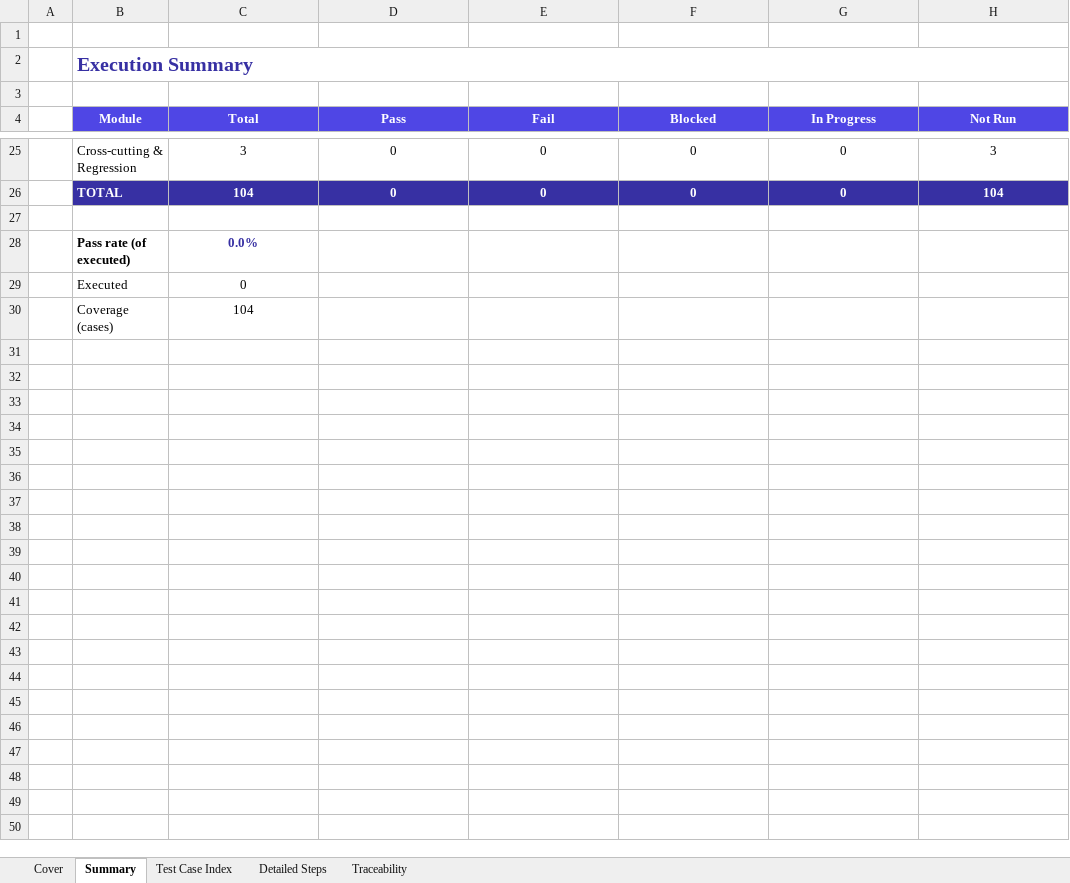
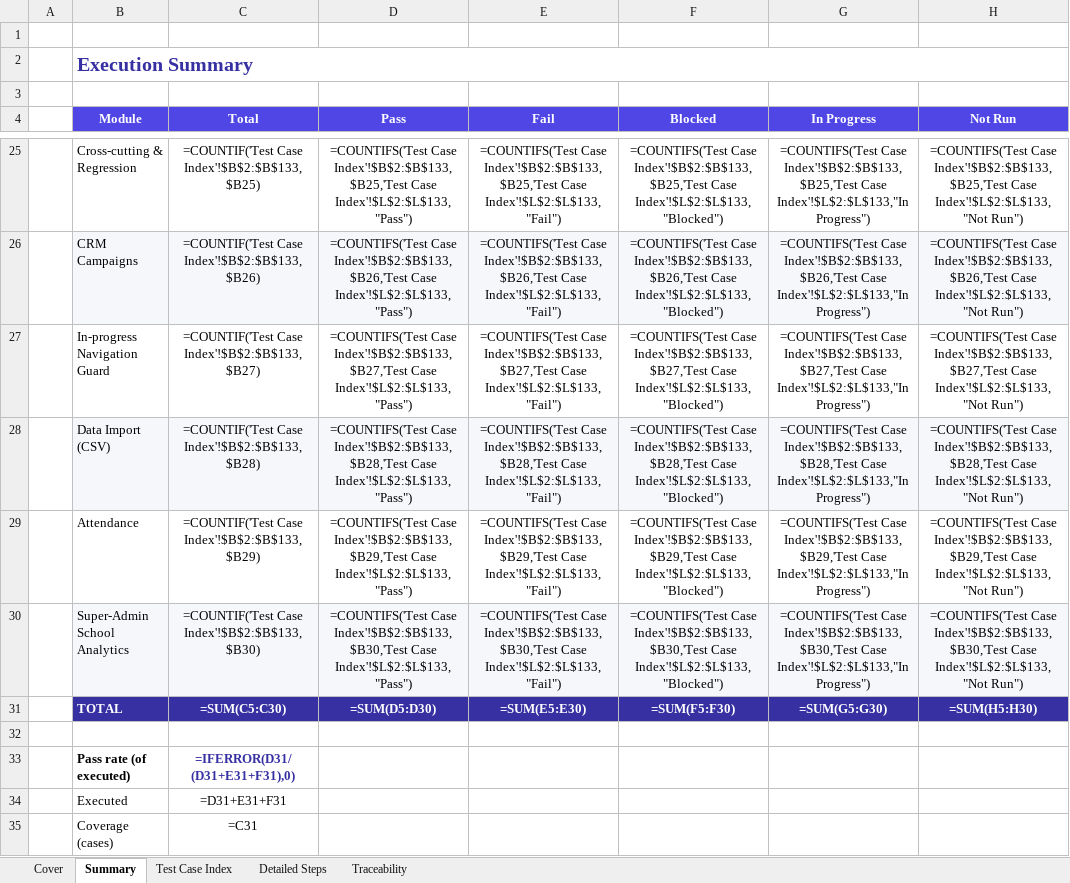
Before and after one commit to jydmon/schoolhub, an Excel workbook: SchoolHub-System-Test-Script.xlsx, sheet Summary, drawn as a sheet; only a part is shown, gaps mark what is left out; values as stored, in another font and other column widths than the file's, no borders; formulas without a stored value are shown as written; addresses are those after the commit; the diff covers the shown part only; the diff names each change by its address in the sheet, - before the commit and + after, or states it on an @@ line.

```diff
--- a/SchoolHub-System-Test-Script.xlsx (sheet Summary)
+++ b/SchoolHub-System-Test-Script.xlsx (sheet Summary)
-C25 (Total): 3
+C25 (Total): =COUNTIF('Test Case Index'!$B$2:$B$133,$B25)
-D25 (Pass): 0
+D25 (Pass): =COUNTIFS('Test Case Index'!$B$2:$B$133,$B25,'Test Case Index'!$L$2:$L$133,"Pass")
-E25 (Fail): 0
+E25 (Fail): =COUNTIFS('Test Case Index'!$B$2:$B$133,$B25,'Test Case Index'!$L$2:$L$133,"Fail")
-F25 (Blocked): 0
+F25 (Blocked): =COUNTIFS('Test Case Index'!$B$2:$B$133,$B25,'Test Case Index'!$L$2:$L$133,"Blocked")
-G25 (In Progress): 0
+G25 (In Progress): =COUNTIFS('Test Case Index'!$B$2:$B$133,$B25,'Test Case Index'!$L$2:$L$133,"In Progress")
-H25 (Not Run): 3
+H25 (Not Run): =COUNTIFS('Test Case Index'!$B$2:$B$133,$B25,'Test Case Index'!$L$2:$L$133,"Not Run")
+row 26:  | CRM Campaigns | =COUNTIF('Test Case Index'!$B$2:$B$133,$B26) | =COUNTIFS('Test Case Index'!$B$2:$B$133,$B26,'Test Case Index'!$L$2:$L$133,"Pass") | =COUNTIFS('Test Case Index'!$B$2:$B$133,$B26,'Test Case Index'!$L$2:$L$133,"Fail") | =COUNTIFS('Test Case Index'!$B$2:$B$133,$B26,'Test Case Index'!$L$2:$L$133,"Blocked") | =COUNTIFS('Test Case Index'!$B$2:$B$133,$B26,'Test Case Index'!$L$2:$L$133,"In Progress") | =COUNTIFS('Test Case Index'!$B$2:$B$133,$B26,'Test Case Index'!$L$2:$L$133,"Not Run")
+row 27:  | In-progress Navigation Guard | =COUNTIF('Test Case Index'!$B$2:$B$133,$B27) | =COUNTIFS('Test Case Index'!$B$2:$B$133,$B27,'Test Case Index'!$L$2:$L$133,"Pass") | =COUNTIFS('Test Case Index'!$B$2:$B$133,$B27,'Test Case Index'!$L$2:$L$133,"Fail") | =COUNTIFS('Test Case Index'!$B$2:$B$133,$B27,'Test Case Index'!$L$2:$L$133,"Blocked") | =COUNTIFS('Test Case Index'!$B$2:$B$133,$B27,'Test Case Index'!$L$2:$L$133,"In Progress") | =COUNTIFS('Test Case Index'!$B$2:$B$133,$B27,'Test Case Index'!$L$2:$L$133,"Not Run")
+row 28:  | Data Import (CSV) | =COUNTIF('Test Case Index'!$B$2:$B$133,$B28) | =COUNTIFS('Test Case Index'!$B$2:$B$133,$B28,'Test Case Index'!$L$2:$L$133,"Pass") | =COUNTIFS('Test Case Index'!$B$2:$B$133,$B28,'Test Case Index'!$L$2:$L$133,"Fail") | =COUNTIFS('Test Case Index'!$B$2:$B$133,$B28,'Test Case Index'!$L$2:$L$133,"Blocked") | =COUNTIFS('Test Case Index'!$B$2:$B$133,$B28,'Test Case Index'!$L$2:$L$133,"In Progress") | =COUNTIFS('Test Case Index'!$B$2:$B$133,$B28,'Test Case Index'!$L$2:$L$133,"Not Run")
+row 29:  | Attendance | =COUNTIF('Test Case Index'!$B$2:$B$133,$B29) | =COUNTIFS('Test Case Index'!$B$2:$B$133,$B29,'Test Case Index'!$L$2:$L$133,"Pass") | =COUNTIFS('Test Case Index'!$B$2:$B$133,$B29,'Test Case Index'!$L$2:$L$133,"Fail") | =COUNTIFS('Test Case Index'!$B$2:$B$133,$B29,'Test Case Index'!$L$2:$L$133,"Blocked") | =COUNTIFS('Test Case Index'!$B$2:$B$133,$B29,'Test Case Index'!$L$2:$L$133,"In Progress") | =COUNTIFS('Test Case Index'!$B$2:$B$133,$B29,'Test Case Index'!$L$2:$L$133,"Not Run")
+row 30:  | Super-Admin School Analytics | =COUNTIF('Test Case Index'!$B$2:$B$133,$B30) | =COUNTIFS('Test Case Index'!$B$2:$B$133,$B30,'Test Case Index'!$L$2:$L$133,"Pass") | =COUNTIFS('Test Case Index'!$B$2:$B$133,$B30,'Test Case Index'!$L$2:$L$133,"Fail") | =COUNTIFS('Test Case Index'!$B$2:$B$133,$B30,'Test Case Index'!$L$2:$L$133,"Blocked") | =COUNTIFS('Test Case Index'!$B$2:$B$133,$B30,'Test Case Index'!$L$2:$L$133,"In Progress") | =COUNTIFS('Test Case Index'!$B$2:$B$133,$B30,'Test Case Index'!$L$2:$L$133,"Not Run")
-C31 (Total): 104
+C31 (Total): =SUM(C5:C30)
-D31 (Pass): 0
+D31 (Pass): =SUM(D5:D30)
-E31 (Fail): 0
+E31 (Fail): =SUM(E5:E30)
-F31 (Blocked): 0
+F31 (Blocked): =SUM(F5:F30)
-G31 (In Progress): 0
+G31 (In Progress): =SUM(G5:G30)
-H31 (Not Run): 104
+H31 (Not Run): =SUM(H5:H30)
-C33 (Total): 0.0%
+C33 (Total): =IFERROR(D31/(D31+E31+F31),0)
-C34 (Total): 0
+C34 (Total): =D31+E31+F31
-C35 (Total): 104
+C35 (Total): =C31
```
Also changed, not shown: 120 edited cells elsewhere in this sheet, sheet Test Case Index, sheet Detailed Steps, sheet Traceability, charts or pictures, 2 other files.
